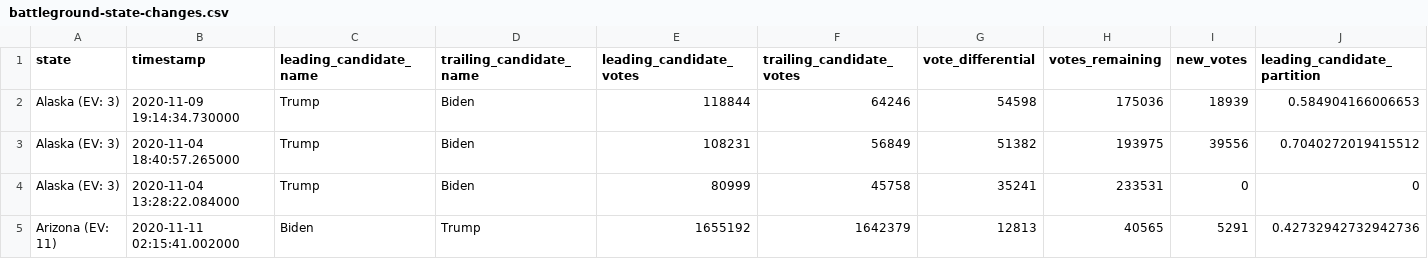
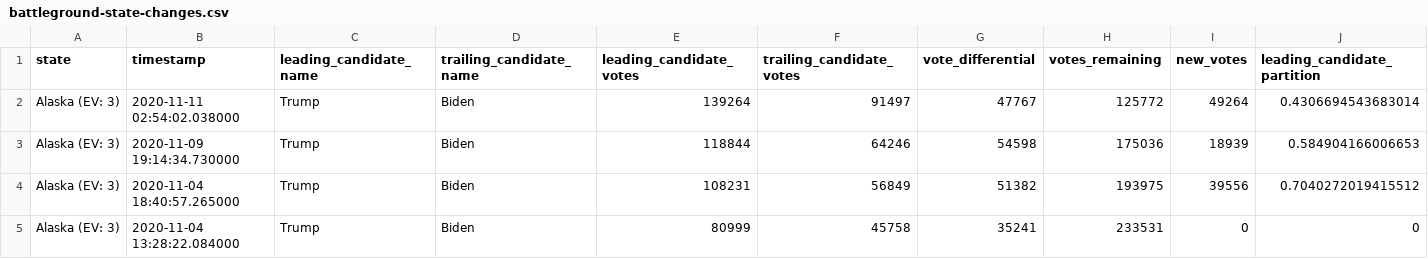
Before and after one commit to hugovk/nyt-2020-election-scraper, a CSV file: battleground-state-changes.csv, drawn as a sheet; only a part is shown; the shorter side is filled out with more unchanged rows; rows hold the shown columns only; the diff names each change by its address in the sheet, - before the commit and + after, or states it on an @@ line.

```diff
--- a/battleground-state-changes.csv
+++ b/battleground-state-changes.csv
+row 2: Alaska (EV: 3) | 2020-11-11 02:54:02.038000 | Trump | Biden | 139264 | 91497 | 47767 | 125772 | 49264 | 0.4306694543683014
```
Also changed, not shown: 4 other files.
